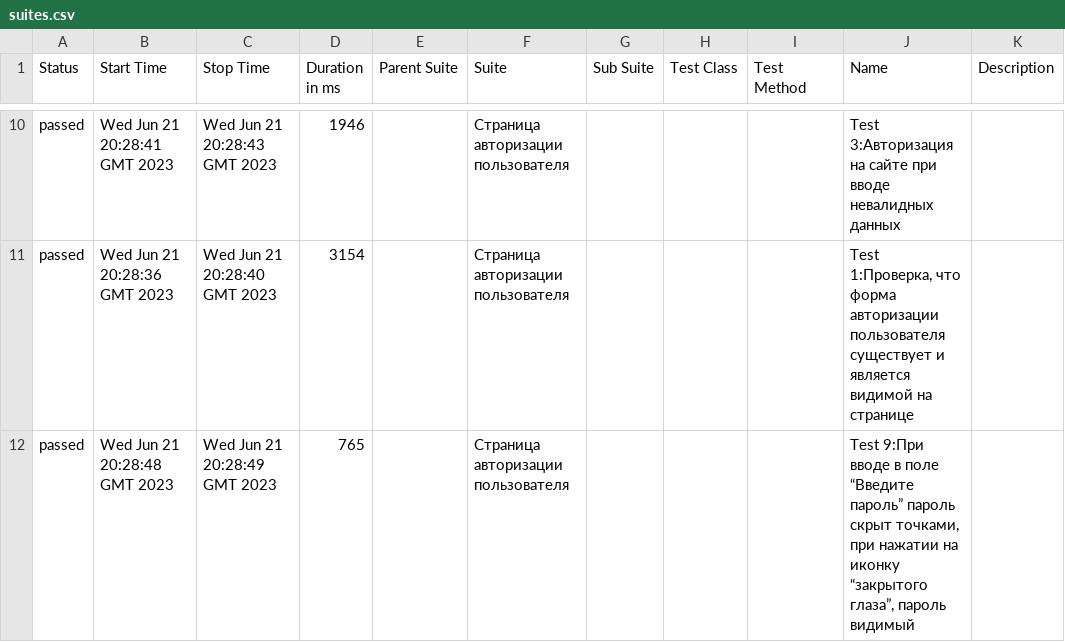
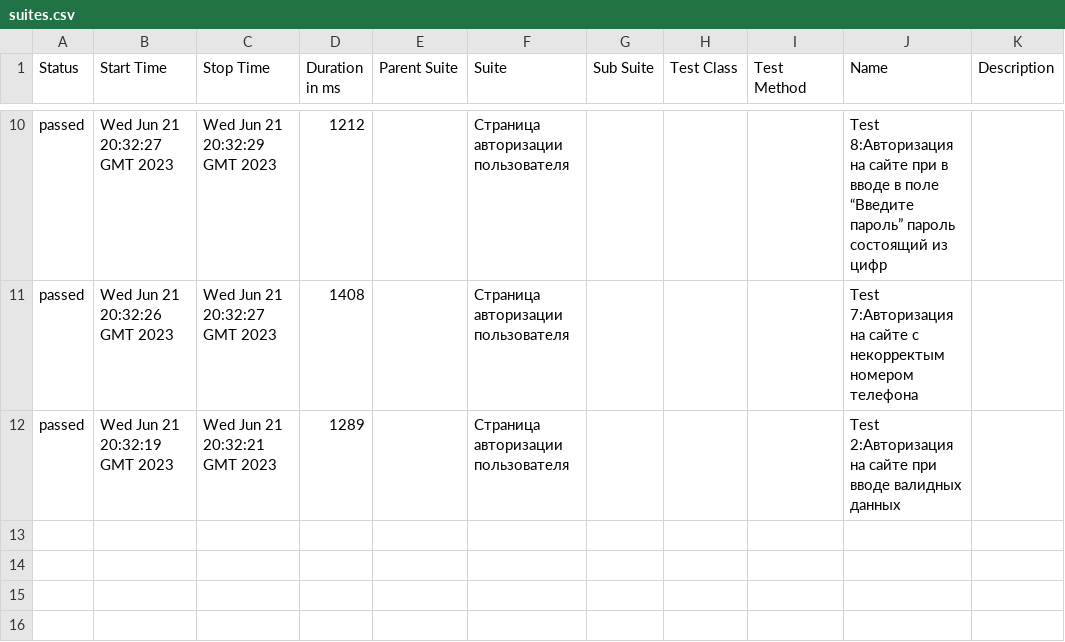
Before and after one commit to nikitashmatko112112/leadtesthack, a CSV file: 24/data/suites.csv, drawn as a sheet; only a part is shown, gaps mark what is left out; the diff covers the shown part only.

```diff
--- a/24/data/suites.csv
+++ b/24/data/suites.csv
@@ -10,3 +10,3 @@
-"passed","Wed Jun 21 20:28:41 GMT 2023","Wed Jun 21 20:28:43 GMT 2023","1946","","Страница авторизации пользователя","","","","Test 3:Авторизация на сайте при вводе невалидных данных",""
-"passed","Wed Jun 21 20:28:36 GMT 2023","Wed Jun 21 20:28:40 GMT 2023","3154","","Страница авторизации пользователя","","","","Test 1:Проверка, что форма авторизации пользователя существует и является видимой на странице",""
-"passed","Wed Jun 21 20:28:48 GMT 2023","Wed Jun 21 20:28:49 GMT 2023","765","","Страница авторизации пользователя","","","","Test 9:При вводе в поле “Введите пароль” пароль скрыт точками, при нажатии на иконку “закрытого глаза”, пароль видимый",""
+"passed","Wed Jun 21 20:32:27 GMT 2023","Wed Jun 21 20:32:29 GMT 2023","1212","","Страница авторизации пользователя","","","","Test 8:Авторизация на сайте при в вводе в поле “Введите пароль” пароль состоящий из цифр",""
+"passed","Wed Jun 21 20:32:26 GMT 2023","Wed Jun 21 20:32:27 GMT 2023","1408","","Страница авторизации пользователя","","","","Test 7:Авторизация на сайте с некорректым номером телефона",""
+"passed","Wed Jun 21 20:32:19 GMT 2023","Wed Jun 21 20:32:21 GMT 2023","1289","","Страница авторизации пользователя","","","","Test 2:Авторизация на сайте при вводе валидных данных",""
```
Also changed, not shown: 31 edited cells elsewhere in this file, 46 other files.
